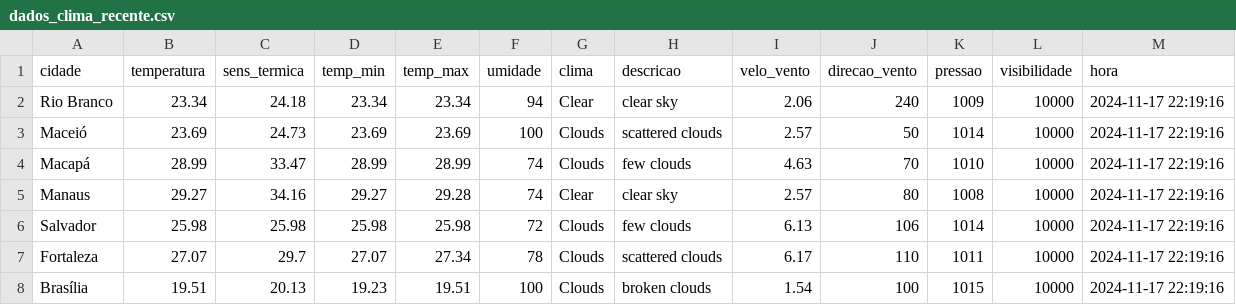
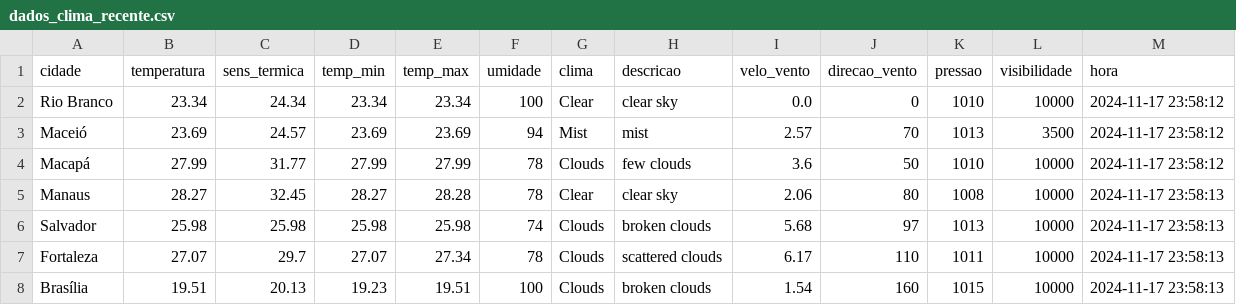
Before and after one commit to ThFenrir/integradorClimaDados, a CSV file: dados_clima_recente.csv, drawn as a sheet; only a part is shown; the diff covers the shown part only.

```diff
--- a/dados_clima_recente.csv
+++ b/dados_clima_recente.csv
@@ -1,8 +1,8 @@
 cidade,temperatura,sens_termica,temp_min,temp_max,umidade,clima,descricao,velo_vento,direcao_vento,pressao,visibilidade,hora
-Rio Branco,23.34,24.18,23.34,23.34,94,Clear,clear sky,2.06,240,1009,10000,2024-11-17 22:19:16
-Maceió,23.69,24.73,23.69,23.69,100,Clouds,scattered clouds,2.57,50,1014,10000,2024-11-17 22:19:16
-Macapá,28.99,33.47,28.99,28.99,74,Clouds,few clouds,4.63,70,1010,10000,2024-11-17 22:19:16
-Manaus,29.27,34.16,29.27,29.28,74,Clear,clear sky,2.57,80,1008,10000,2024-11-17 22:19:16
-Salvador,25.98,25.98,25.98,25.98,72,Clouds,few clouds,6.13,106,1014,10000,2024-11-17 22:19:16
-Fortaleza,27.07,29.7,27.07,27.34,78,Clouds,scattered clouds,6.17,110,1011,10000,2024-11-17 22:19:16
-Brasília,19.51,20.13,19.23,19.51,100,Clouds,broken clouds,1.54,100,1015,10000,2024-11-17 22:19:16
+Rio Branco,23.34,24.34,23.34,23.34,100,Clear,clear sky,0.0,0,1010,10000,2024-11-17 23:58:12
+Maceió,23.69,24.57,23.69,23.69,94,Mist,mist,2.57,70,1013,3500,2024-11-17 23:58:12
+Macapá,27.99,31.77,27.99,27.99,78,Clouds,few clouds,3.6,50,1010,10000,2024-11-17 23:58:12
+Manaus,28.27,32.45,28.27,28.28,78,Clear,clear sky,2.06,80,1008,10000,2024-11-17 23:58:13
+Salvador,25.98,25.98,25.98,25.98,74,Clouds,broken clouds,5.68,97,1013,10000,2024-11-17 23:58:13
+Fortaleza,27.07,29.7,27.07,27.34,78,Clouds,scattered clouds,6.17,110,1011,10000,2024-11-17 23:58:13
+Brasília,19.51,20.13,19.23,19.51,100,Clouds,broken clouds,1.54,160,1015,10000,2024-11-17 23:58:13
```
Also changed, not shown: 146 edited cells elsewhere in this file.
